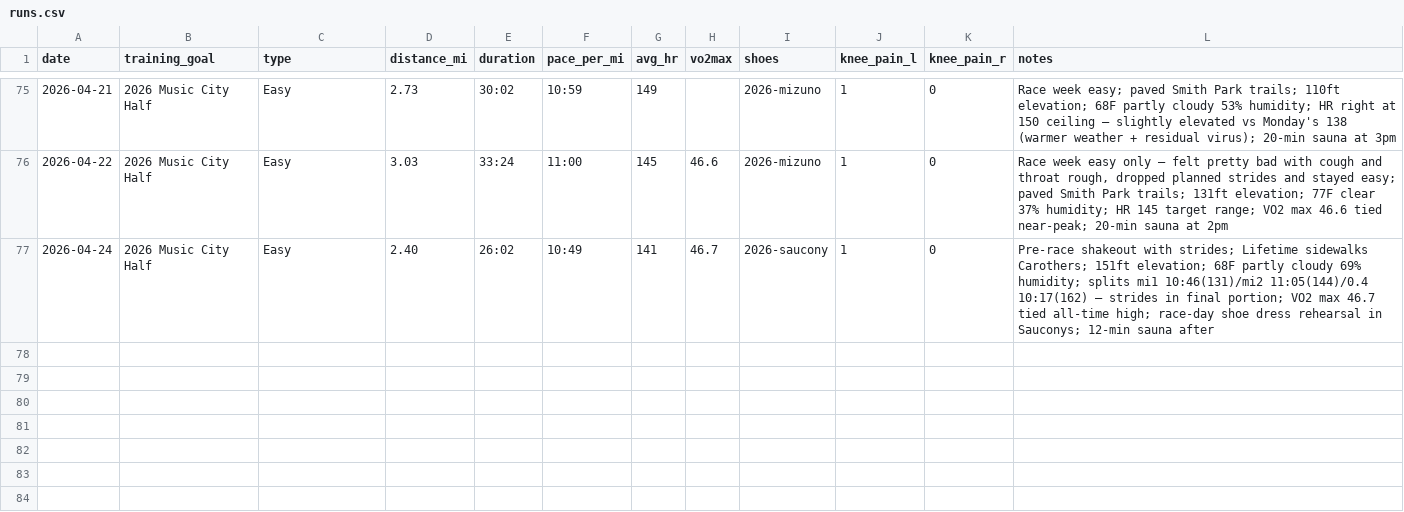
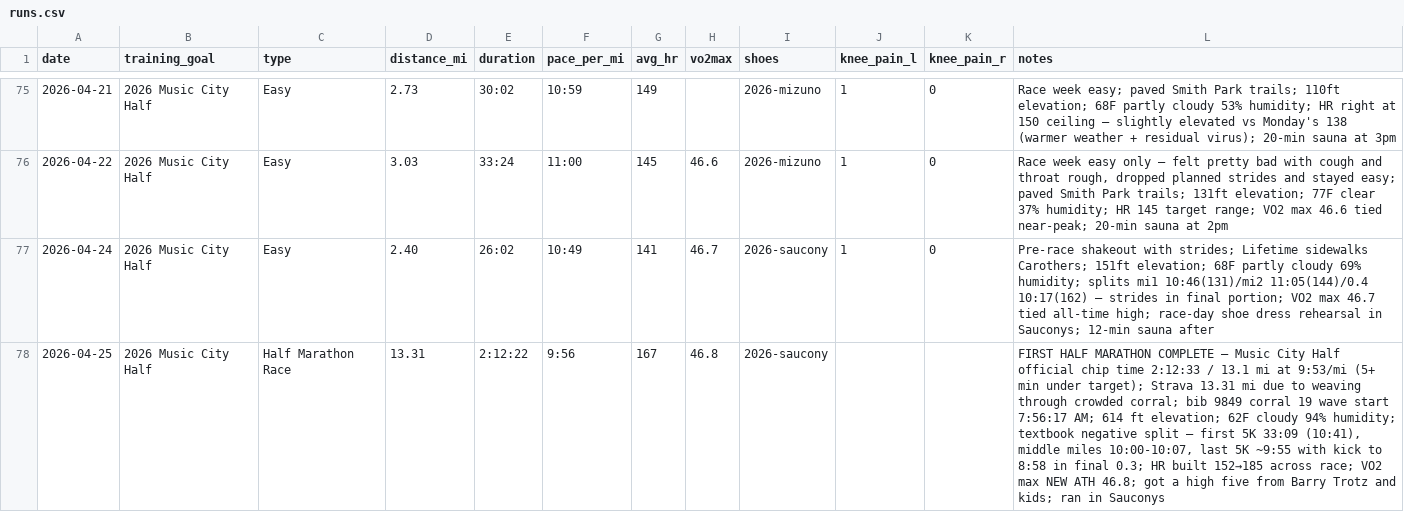
Before and after one commit to mcnewcp/ai-running-coach, a CSV file: data/runs.csv, drawn as a sheet; only a part is shown, gaps mark what is left out.

```diff
--- a/data/runs.csv
+++ b/data/runs.csv
@@ -77 +77,2 @@ date,training_goal,type,distance_mi,duration,pace_per_mi,avg_hr,vo2max,shoes,kne
 2026-04-24,2026 Music City Half,Easy,2.40,26:02,10:49,141,46.7,2026-saucony,1,0,"Pre-race shakeout with strides; Lifetime sidewalks Carothers; 151ft elevation; 68F partly cloudy 69% humidity; splits mi1 10:46(131)/mi2 11:05(144)/0.4 10:17(162) — strides in final portion; VO2 max 46.7 tied all-time high; race-day shoe dress rehearsal in Sauconys; 12-min sauna after"
+2026-04-25,2026 Music City Half,Half Marathon Race,13.31,2:12:22,9:56,167,46.8,2026-saucony,,,"FIRST HALF MARATHON COMPLETE — Music City Half official chip time 2:12:33 / 13.1 mi at 9:53/mi (5+ min under target); Strava 13.31 mi due to weaving through crowded corral; bib 9849 corral 19 wave start 7:56:17 AM; 614 ft elevation; 62F cloudy 94% humidity; textbook negative split — first 5K 33:09 (10:41), middle miles 10:00-10:07, last 5K ~9:55 with kick to 8:58 in final 0.3; HR built 152→185 across race; VO2 max NEW ATH 46.8; got a high five from Barry Trotz and kids; ran in Sauconys"
```
Also changed, not shown: 2 other files.
